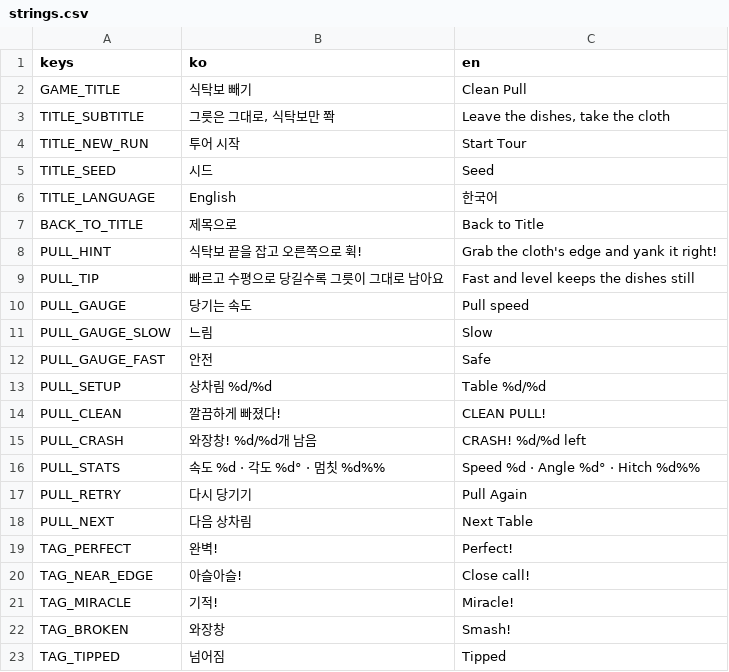
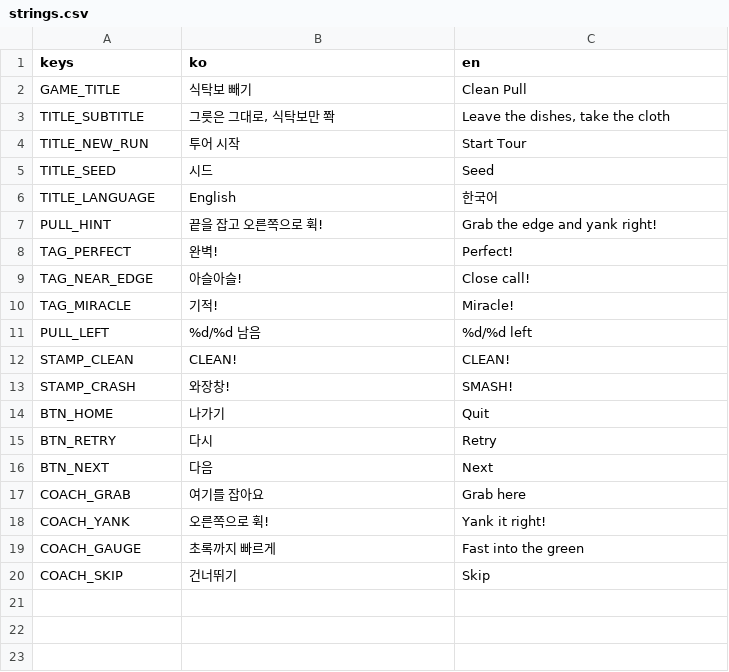
Before and after one commit to icymonk/minthold-games, a CSV file: games/cleanpull/i18n/strings.csv, drawn as a sheet.

```diff
--- a/games/cleanpull/i18n/strings.csv
+++ b/games/cleanpull/i18n/strings.csv
@@ -6,14 +6,3 @@ TITLE_SEED,시드,Seed
 TITLE_LANGUAGE,English,한국어
-BACK_TO_TITLE,제목으로,Back to Title
-PULL_HINT,식탁보 끝을 잡고 오른쪽으로 휙!,Grab the cloth's edge and yank it right!
-PULL_TIP,빠르고 수평으로 당길수록 그릇이 그대로 남아요,Fast and level keeps the dishes still
-PULL_GAUGE,당기는 속도,Pull speed
-PULL_GAUGE_SLOW,느림,Slow
-PULL_GAUGE_FAST,안전,Safe
-PULL_SETUP,상차림 %d/%d,Table %d/%d
-PULL_CLEAN,깔끔하게 빠졌다!,CLEAN PULL!
-PULL_CRASH,와장창! %d/%d개 남음,CRASH! %d/%d left
-PULL_STATS,속도 %d · 각도 %d° · 멈칫 %d%%,Speed %d · Angle %d° · Hitch %d%%
-PULL_RETRY,다시 당기기,Pull Again
-PULL_NEXT,다음 상차림,Next Table
+PULL_HINT,끝을 잡고 오른쪽으로 휙!,Grab the edge and yank right!
 TAG_PERFECT,완벽!,Perfect!
@@ -21,3 +10,11 @@ TAG_NEAR_EDGE,아슬아슬!,Close call!
 TAG_MIRACLE,기적!,Miracle!
-TAG_BROKEN,와장창,Smash!
-TAG_TIPPED,넘어짐,Tipped
+PULL_LEFT,%d/%d 남음,%d/%d left
+STAMP_CLEAN,CLEAN!,CLEAN!
+STAMP_CRASH,와장창!,SMASH!
+BTN_HOME,나가기,Quit
+BTN_RETRY,다시,Retry
+BTN_NEXT,다음,Next
+COACH_GRAB,여기를 잡아요,Grab here
+COACH_YANK,오른쪽으로 휙!,Yank it right!
+COACH_GAUGE,초록까지 빠르게,Fast into the green
+COACH_SKIP,건너뛰기,Skip
```
Also changed, not shown: 17 other files.
